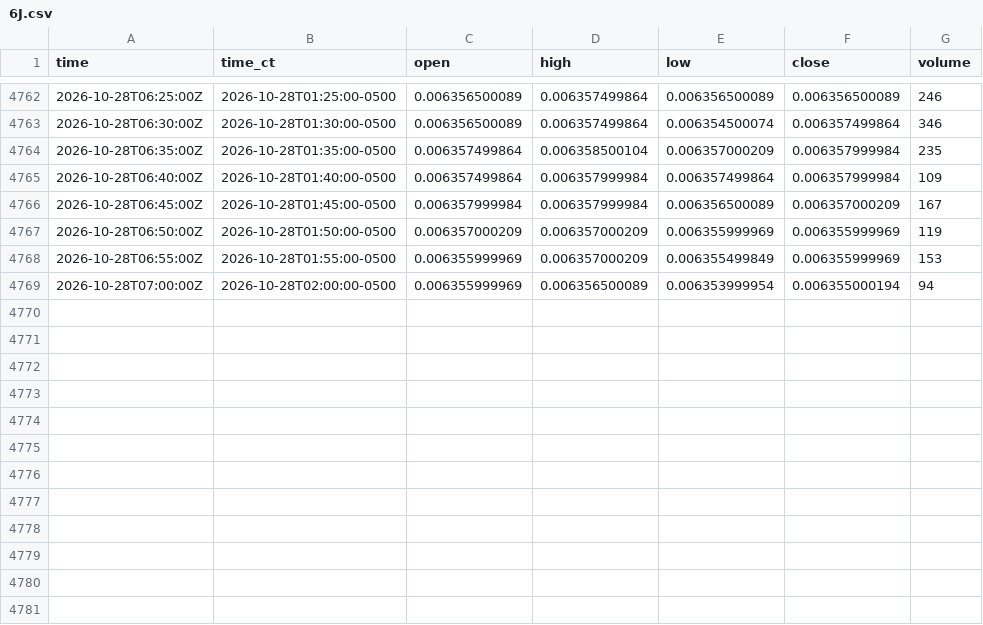
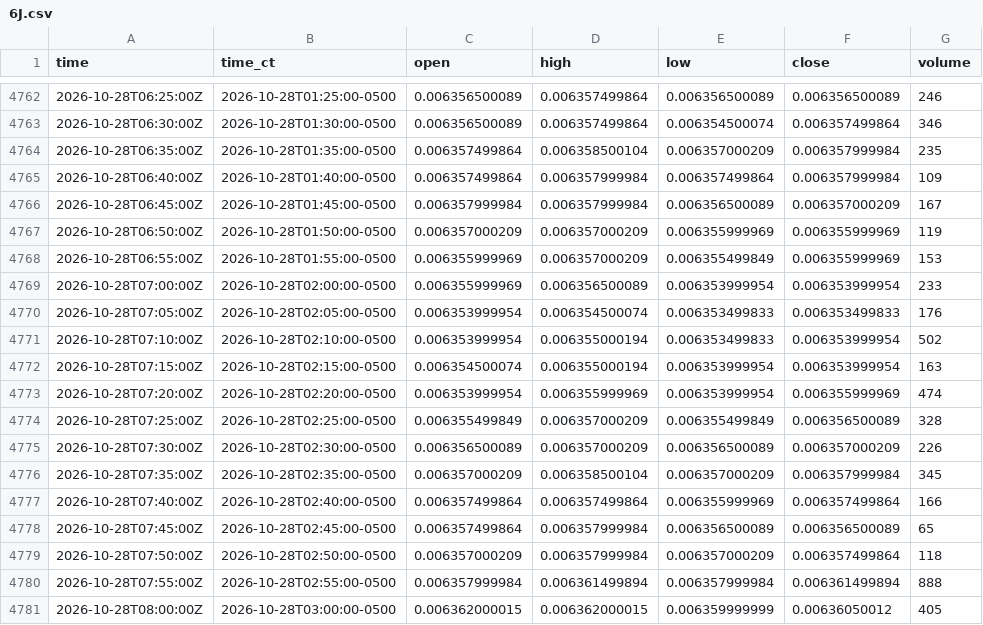
Before and after one commit to HAM-X/whs-data, a CSV file: data/bars/5m/6J.csv, drawn as a sheet; only a part is shown, gaps mark what is left out.

```diff
--- a/data/bars/5m/6J.csv
+++ b/data/bars/5m/6J.csv
@@ -4768,2 +4768,14 @@ time,time_ct,open,high,low,close,volume
 2026-10-28T06:55:00Z,2026-10-28T01:55:00-0500,0.006355999969,0.006357000209,0.006355499849,0.006355999969,153
-2026-10-28T07:00:00Z,2026-10-28T02:00:00-0500,0.006355999969,0.006356500089,0.006353999954,0.006355000194,94
+2026-10-28T07:00:00Z,2026-10-28T02:00:00-0500,0.006355999969,0.006356500089,0.006353999954,0.006353999954,233
+2026-10-28T07:05:00Z,2026-10-28T02:05:00-0500,0.006353999954,0.006354500074,0.006353499833,0.006353499833,176
+2026-10-28T07:10:00Z,2026-10-28T02:10:00-0500,0.006353999954,0.006355000194,0.006353499833,0.006353999954,502
+2026-10-28T07:15:00Z,2026-10-28T02:15:00-0500,0.006354500074,0.006355000194,0.006353999954,0.006353999954,163
+2026-10-28T07:20:00Z,2026-10-28T02:20:00-0500,0.006353999954,0.006355999969,0.006353999954,0.006355999969,474
+2026-10-28T07:25:00Z,2026-10-28T02:25:00-0500,0.006355499849,0.006357000209,0.006355499849,0.006356500089,328
+2026-10-28T07:30:00Z,2026-10-28T02:30:00-0500,0.006356500089,0.006357000209,0.006356500089,0.006357000209,226
+2026-10-28T07:35:00Z,2026-10-28T02:35:00-0500,0.006357000209,0.006358500104,0.006357000209,0.006357999984,345
+2026-10-28T07:40:00Z,2026-10-28T02:40:00-0500,0.006357499864,0.006357499864,0.006355999969,0.006357499864,166
+2026-10-28T07:45:00Z,2026-10-28T02:45:00-0500,0.006357499864,0.006357999984,0.006356500089,0.006356500089,65
+2026-10-28T07:50:00Z,2026-10-28T02:50:00-0500,0.006357000209,0.006357999984,0.006357000209,0.006357499864,118
+2026-10-28T07:55:00Z,2026-10-28T02:55:00-0500,0.006357999984,0.006361499894,0.006357999984,0.006361499894,888
+2026-10-28T08:00:00Z,2026-10-28T03:00:00-0500,0.006362000015,0.006362000015,0.006359999999,0.00636050012,405
```
Also changed, not shown: data/bars/5m/6A.csv, data/bars/5m/6B.csv, 38 other files.
